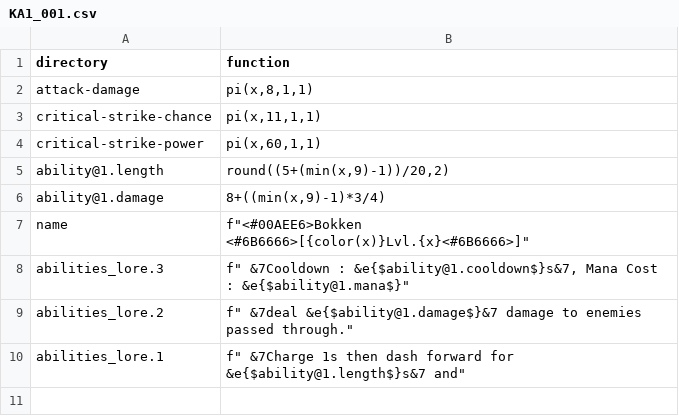
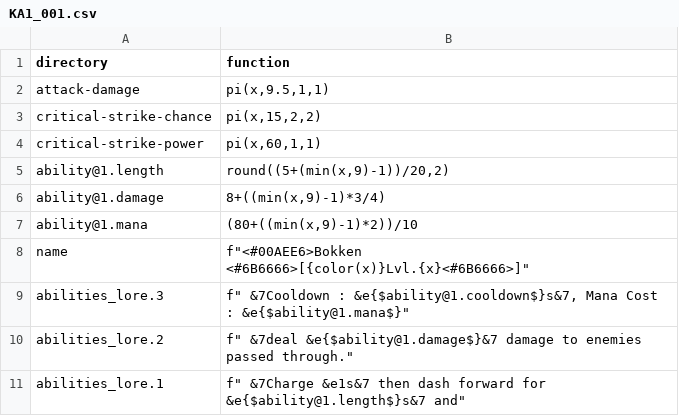
Before and after one commit to WLC-ID/Operation, a CSV file: ItemGenerator/lambda/common/KA1_001.csv, drawn as a sheet.

```diff
--- a/ItemGenerator/lambda/common/KA1_001.csv
+++ b/ItemGenerator/lambda/common/KA1_001.csv
@@ -1,4 +1,4 @@
 directory,function
-attack-damage,"pi(x,8,1,1)"
-critical-strike-chance,"pi(x,11,1,1)"
+attack-damage,"pi(x,9.5,1,1)"
+critical-strike-chance,"pi(x,15,2,2)"
 critical-strike-power,"pi(x,60,1,1)"
@@ -6,2 +6,3 @@ ability@1.length,"round((5+(min(x,9)-1))/20,2)"
 ability@1.damage,"8+((min(x,9)-1)*3/4)"
+ability@1.mana,"(80+((min(x,9)-1)*2))/10"
 name,"f""<#00AEE6>Bokken <#6B6666>[{color(x)}Lvl.{x}<#6B6666>]"""
@@ -9,2 +10,2 @@ abilities_lore.3,"f"" &7Cooldown : &e{$ability@1.cooldown$}s&7, Mana Cost : &e{$
 abilities_lore.2,"f"" &7deal &e{$ability@1.damage$}&7 damage to enemies passed through."""
-abilities_lore.1,"f"" &7Charge 1s then dash forward for &e{$ability@1.length$}s&7 and"""
+abilities_lore.1,"f"" &7Charge &e1s&7 then dash forward for &e{$ability@1.length$}s&7 and"""
```
Also changed, not shown: ItemGenerator/lambda/common/MA1_001.csv, ItemGenerator/lambda/rare/AX2_001.csv, 31 other files.
